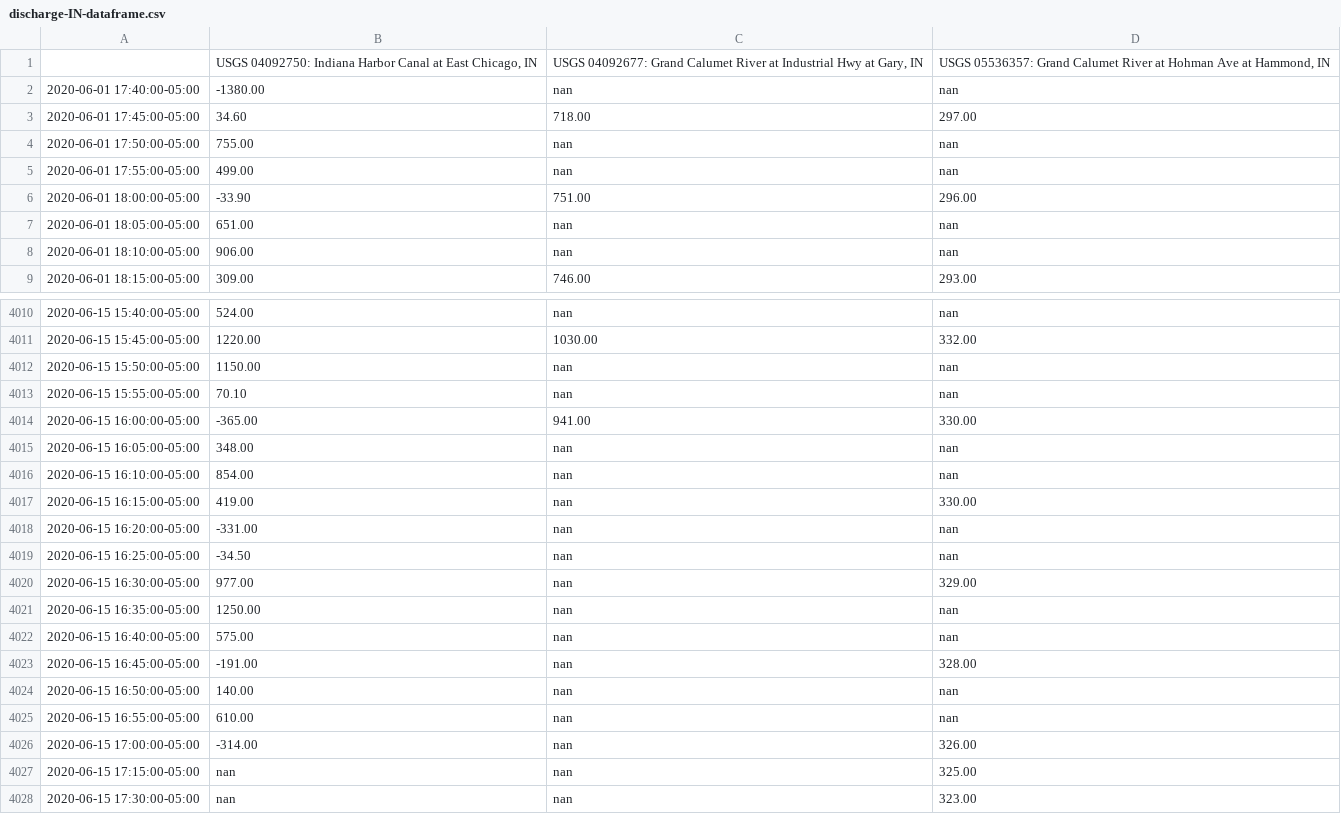
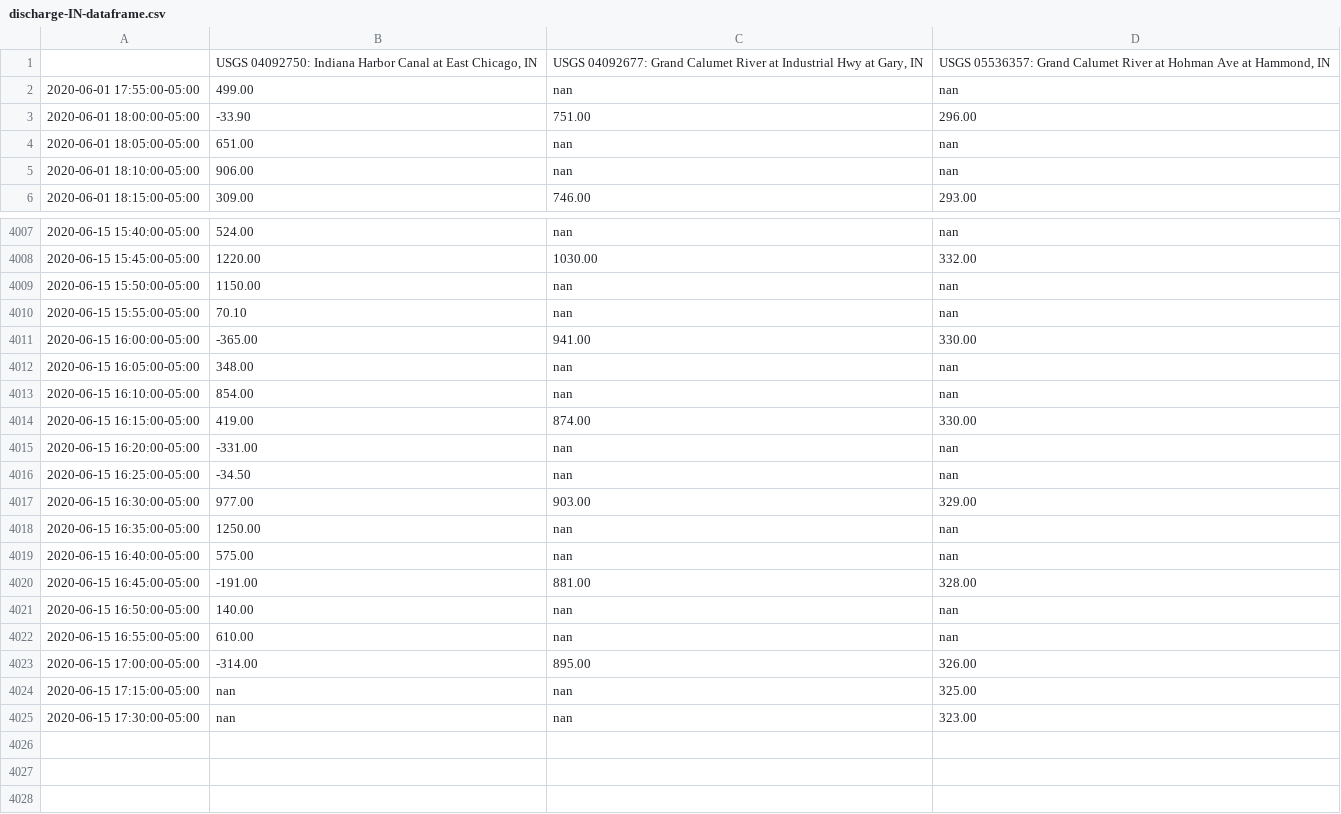
Before and after one commit to ZhiLiHydro/CAWS_status, a CSV file: discharge-IN-dataframe.csv, drawn as a sheet; only a part is shown, gaps mark what is left out.

```diff
--- a/discharge-IN-dataframe.csv
+++ b/discharge-IN-dataframe.csv
@@ -1,5 +1,2 @@
 ,"USGS 04092750: Indiana Harbor Canal at East Chicago, IN","USGS 04092677: Grand Calumet River at Industrial Hwy at Gary, IN","USGS 05536357: Grand Calumet River at Hohman Ave at Hammond, IN"
-2020-06-01 17:40:00-05:00,-1380.00,nan,nan
-2020-06-01 17:45:00-05:00,34.60,718.00,297.00
-2020-06-01 17:50:00-05:00,755.00,nan,nan
 2020-06-01 17:55:00-05:00,499.00,nan,nan
@@ -4016,12 +4013,12 @@
 2020-06-15 16:10:00-05:00,854.00,nan,nan
-2020-06-15 16:15:00-05:00,419.00,nan,330.00
+2020-06-15 16:15:00-05:00,419.00,874.00,330.00
 2020-06-15 16:20:00-05:00,-331.00,nan,nan
 2020-06-15 16:25:00-05:00,-34.50,nan,nan
-2020-06-15 16:30:00-05:00,977.00,nan,329.00
+2020-06-15 16:30:00-05:00,977.00,903.00,329.00
 2020-06-15 16:35:00-05:00,1250.00,nan,nan
 2020-06-15 16:40:00-05:00,575.00,nan,nan
-2020-06-15 16:45:00-05:00,-191.00,nan,328.00
+2020-06-15 16:45:00-05:00,-191.00,881.00,328.00
 2020-06-15 16:50:00-05:00,140.00,nan,nan
 2020-06-15 16:55:00-05:00,610.00,nan,nan
-2020-06-15 17:00:00-05:00,-314.00,nan,326.00
+2020-06-15 17:00:00-05:00,-314.00,895.00,326.00
 2020-06-15 17:15:00-05:00,nan,nan,325.00
```
Also changed, not shown: gauge-IN-dataframe.csv, 7 other files.
